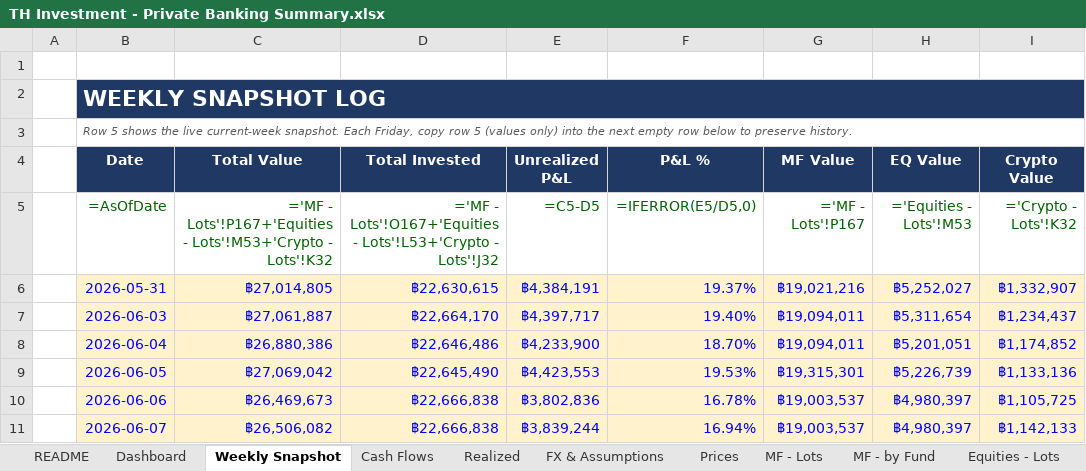
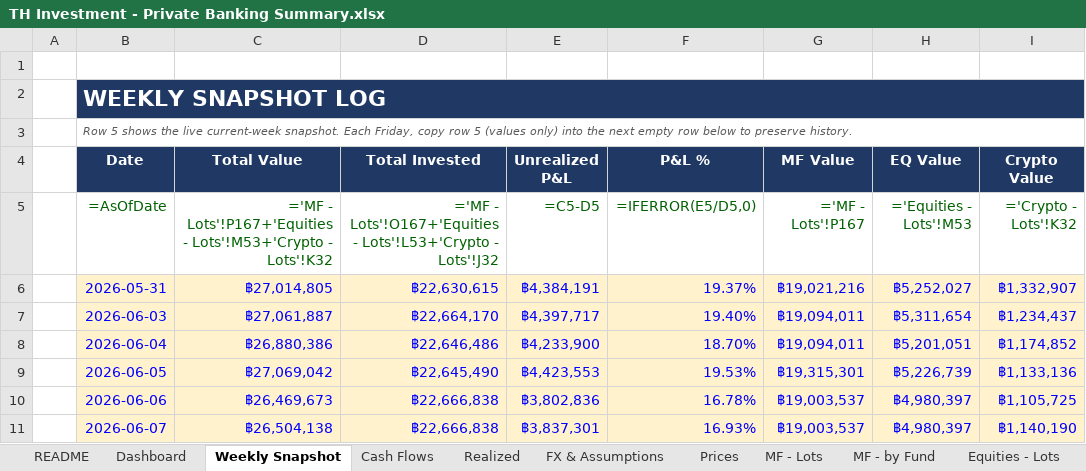
Before and after one commit to vsupakatitham-cloud/investment-dashboard, an Excel workbook: TH Investment - Private Banking Summary.xlsx, sheet Weekly Snapshot, drawn as a sheet; only a part is shown; values as stored, in another font and other column widths than the file's, no borders; formulas without a stored value are shown as written; the diff names each change by its address in the sheet, - before the commit and + after, or states it on an @@ line.

```diff
--- a/TH Investment - Private Banking Summary.xlsx (sheet Weekly Snapshot)
+++ b/TH Investment - Private Banking Summary.xlsx (sheet Weekly Snapshot)
-C11 (Total Value): ฿26,506,082
+C11 (Total Value): ฿26,504,138
-E11 (Unrealized P&L): ฿3,839,244
+E11 (Unrealized P&L): ฿3,837,301
-F11 (P&L %): 16.94%
+F11 (P&L %): 16.93%
-I11 (Crypto Value): ฿1,142,133
+I11 (Crypto Value): ฿1,140,190
```
Also changed, not shown: sheet Prices, 3 other files.
